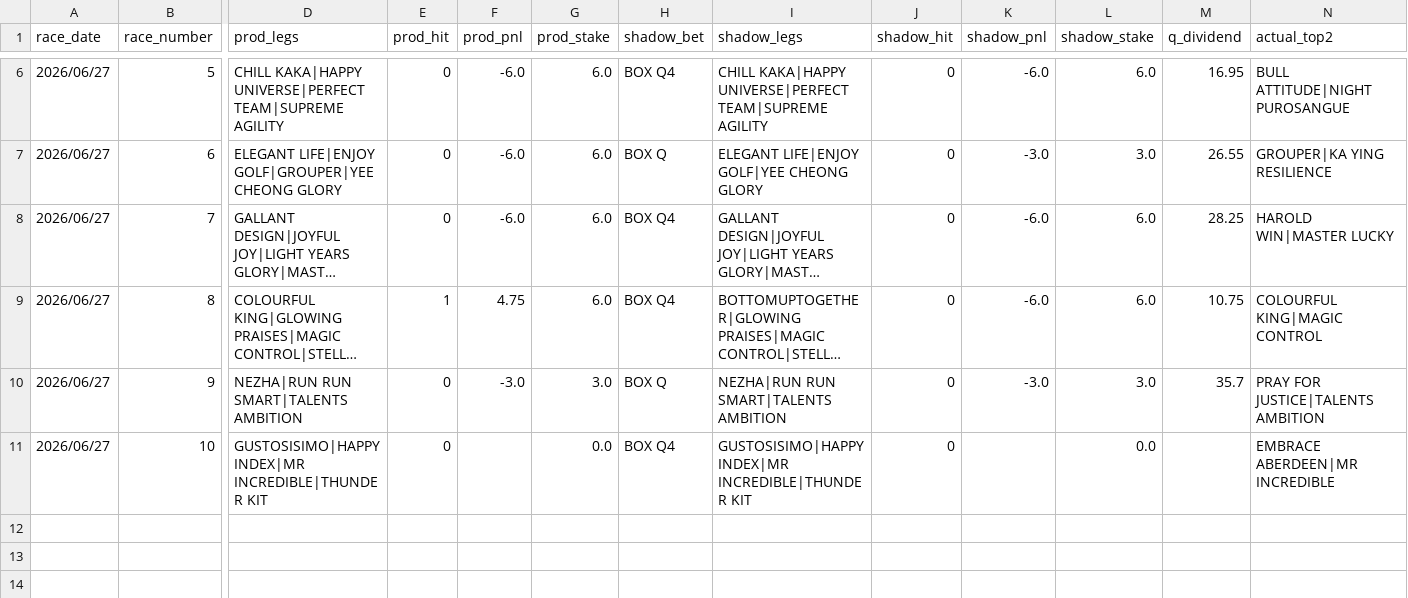
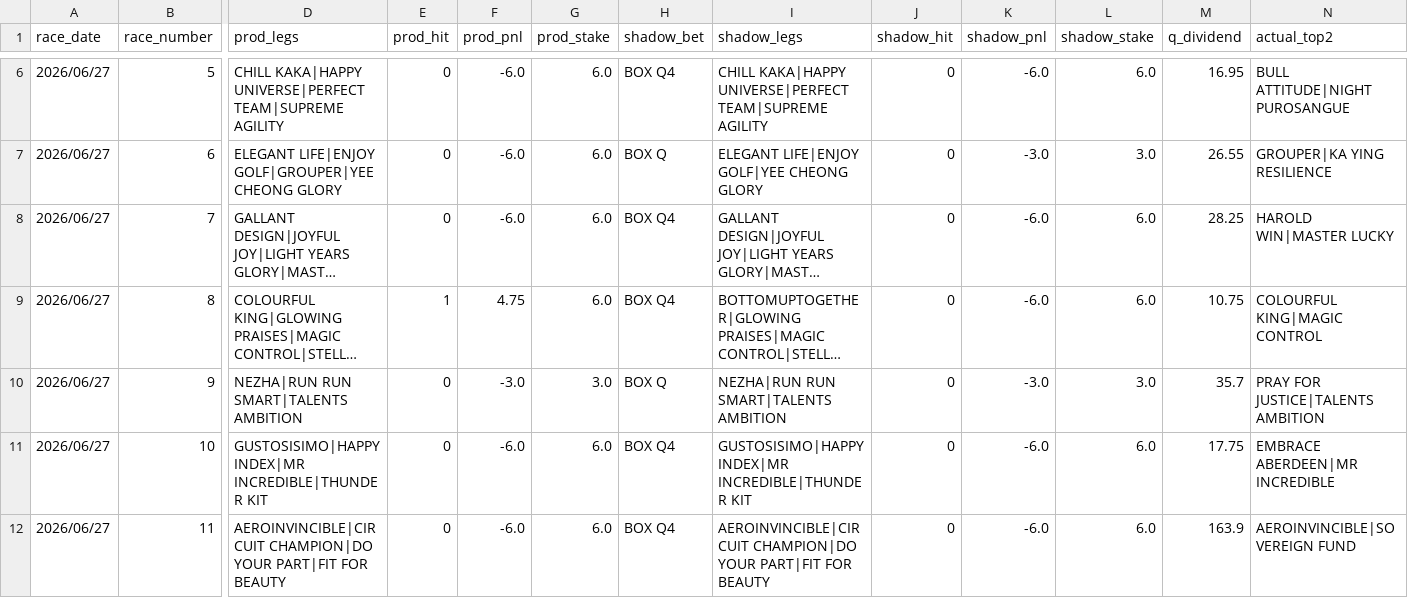
Before and after one commit to jitchamoli/hkjc-racing-analyzer, a CSV file: tracking_data/shadow_tips_log.csv, drawn as a sheet; only a part is shown, gaps mark what is left out; long unchanged cells end in …; rows hold the shown columns only; the diff names each change by its address in the sheet, - before the commit and + after, or states it on an @@ line.

```diff
--- a/tracking_data/shadow_tips_log.csv
+++ b/tracking_data/shadow_tips_log.csv
-F11 (prod_pnl): (empty)
+F11 (prod_pnl): -6.0
-G11 (prod_stake): 0.0
+G11 (prod_stake): 6.0
-K11 (shadow_pnl): (empty)
+K11 (shadow_pnl): -6.0
-L11 (shadow_stake): 0.0
+L11 (shadow_stake): 6.0
-M11 (q_dividend): (empty)
+M11 (q_dividend): 17.75
+row 12: 2026/06/27 | 11 | AEROINVINCIBLE|CIRCUIT CHAMPION|DO YOUR PART|FIT FOR BEAUTY | 0 | -6.0 | 6.0 | BOX Q4 | AEROINVINCIBLE|CIRCUIT CHAMPION|DO YOUR PART|FIT FOR BEAUTY | 0 | -6.0 | 6.0 | 163.9 | AEROINVINCIBLE|SOVEREIGN FUND
```
Also changed, not shown: tracking_data/qpl_log.csv, tracking_data/spoilers.csv, 9 other files.
